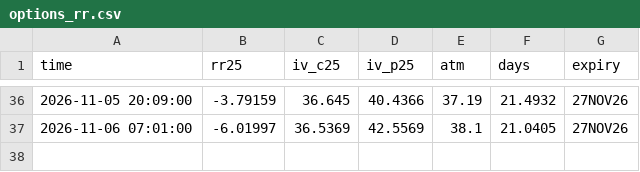
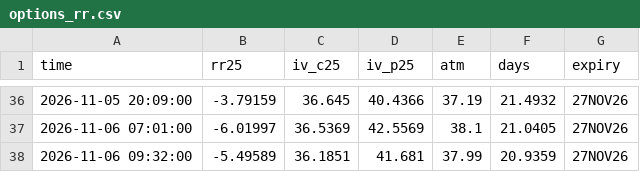
Before and after one commit to wywigacz/bitcoin-barometer, a CSV file: data/options_rr.csv, drawn as a sheet; only a part is shown, gaps mark what is left out.

```diff
--- a/data/options_rr.csv
+++ b/data/options_rr.csv
@@ -37 +37,2 @@ time,rr25,iv_c25,iv_p25,atm,days,expiry
 2026-11-06 07:01:00,-6.01997,36.5369,42.5569,38.1,21.0405,27NOV26
+2026-11-06 09:32:00,-5.49589,36.1851,41.681,37.99,20.9359,27NOV26
```
Also changed, not shown: data/gdelt_tone.csv, data/hl_snapshots.csv, 27 other files.
